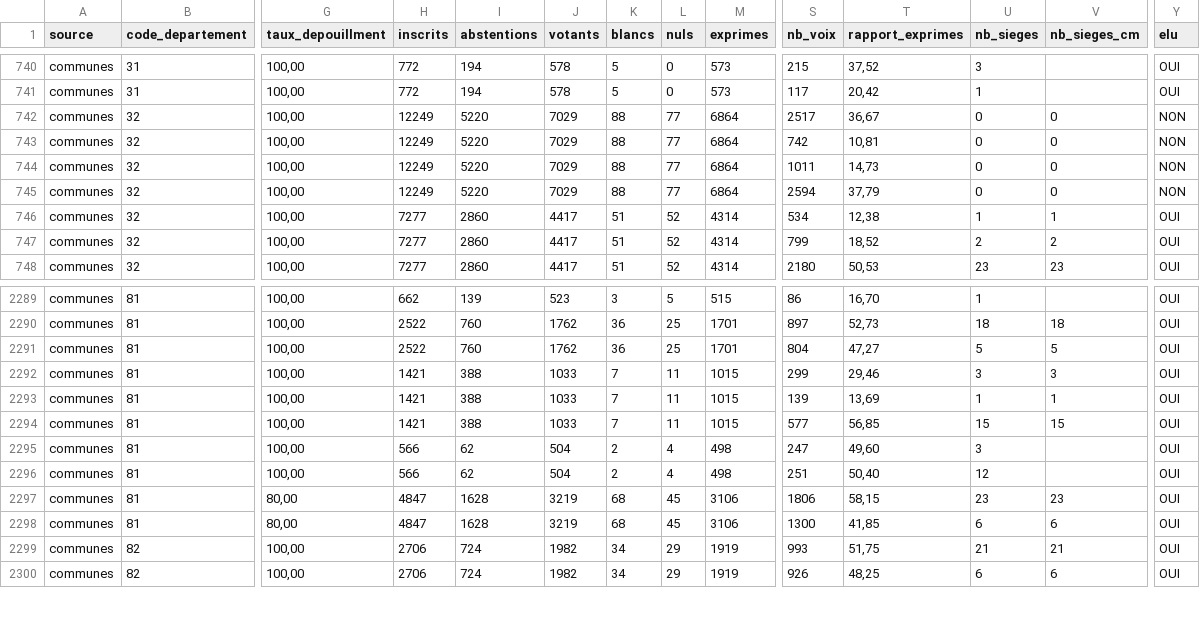
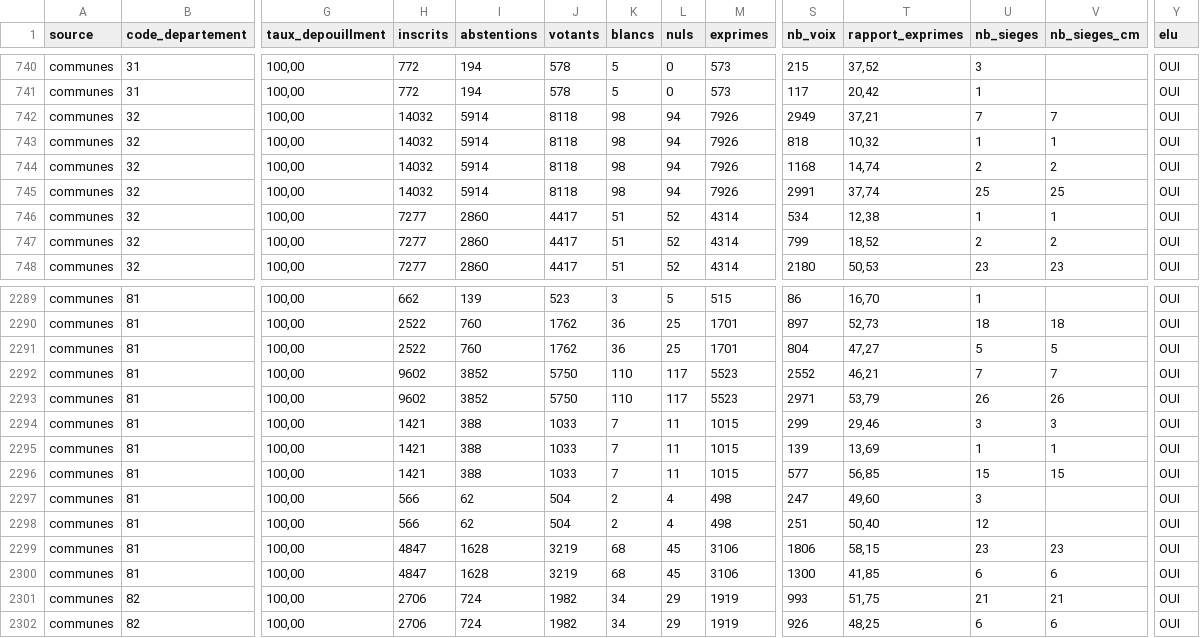
Before and after one commit to adumas1350/MuN26_t2, a CSV file: resultats_municipales_t2.csv, drawn as a sheet; only a part is shown, gaps mark what is left out; addresses are those after the commit; rows hold the shown columns only; the diff names each change by its address in the sheet, - before the commit and + after, or states it on an @@ line.

Commit message:
Mise à jour résultats municipales 2026 T2

```diff
--- a/resultats_municipales_t2.csv
+++ b/resultats_municipales_t2.csv
-H742:H745 (inscrits): 12249
+H742:H745 (inscrits): 14032
-I742:I745 (abstentions): 5220
+I742:I745 (abstentions): 5914
-J742:J745 (votants): 7029
+J742:J745 (votants): 8118
-K742:K745 (blancs): 88
+K742:K745 (blancs): 98
-L742:L745 (nuls): 77
+L742:L745 (nuls): 94
-M742:M745 (exprimes): 6864
+M742:M745 (exprimes): 7926
-S742 (nb_voix): 2517
+S742 (nb_voix): 2949
-T742 (rapport_exprimes): 36,67
+T742 (rapport_exprimes): 37,21
-U742 (nb_sieges): 0
+U742 (nb_sieges): 7
-V742 (nb_sieges_cm): 0
+V742 (nb_sieges_cm): 7
-Y742:Y745 (elu): NON
+Y742:Y745 (elu): OUI
-S743 (nb_voix): 742
+S743 (nb_voix): 818
-T743 (rapport_exprimes): 10,81
+T743 (rapport_exprimes): 10,32
-U743 (nb_sieges): 0
+U743 (nb_sieges): 1
-V743 (nb_sieges_cm): 0
+V743 (nb_sieges_cm): 1
-S744 (nb_voix): 1011
+S744 (nb_voix): 1168
-T744 (rapport_exprimes): 14,73
+T744 (rapport_exprimes): 14,74
-U744 (nb_sieges): 0
+U744 (nb_sieges): 2
-V744 (nb_sieges_cm): 0
+V744 (nb_sieges_cm): 2
-S745 (nb_voix): 2594
+S745 (nb_voix): 2991
-T745 (rapport_exprimes): 37,79
+T745 (rapport_exprimes): 37,74
-U745 (nb_sieges): 0
+U745 (nb_sieges): 25
-V745 (nb_sieges_cm): 0
+V745 (nb_sieges_cm): 25
+row 2292: communes | 81 | 100,00 | 9602 | 3852 | 5750 | 110 | 117 | 5523 | 2552 | 46,21 | 7 | 7 | OUI
+row 2293: communes | 81 | 100,00 | 9602 | 3852 | 5750 | 110 | 117 | 5523 | 2971 | 53,79 | 26 | 26 | OUI
-G2299:G2300 (taux_depouillment): 80,00
+G2299:G2300 (taux_depouillment): 100,00
```
Also changed, not shown: monitoring.csv.
